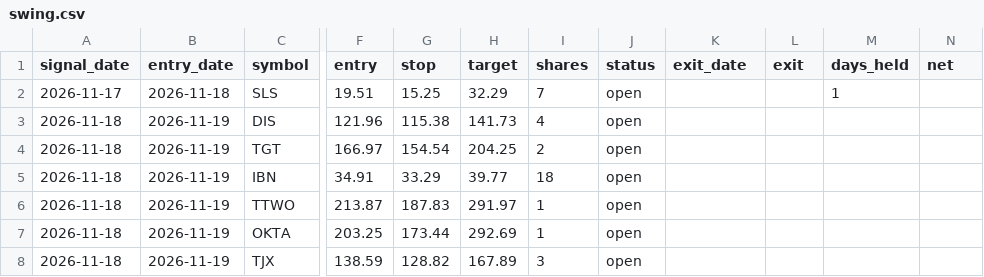
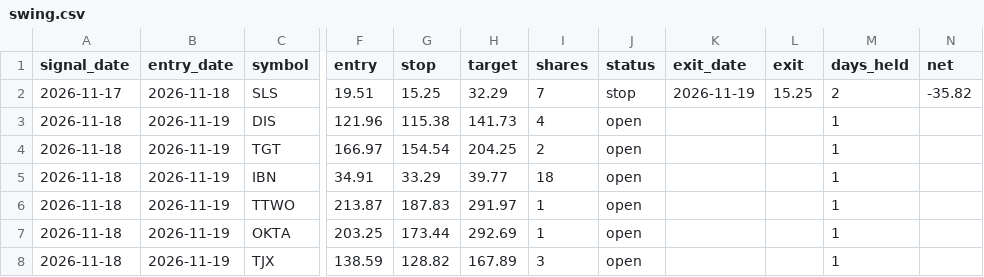
Before and after one commit to engsarahabdulaziz-beep/day-trader-skill, a CSV file: paper/swing.csv, drawn as a sheet; only a part is shown, gaps mark what is left out; the diff names each change by its address in the sheet, - before the commit and + after, or states it on an @@ line.

```diff
--- a/paper/swing.csv
+++ b/paper/swing.csv
-J2 (status): open
+J2 (status): stop
-K2 (exit_date): (empty)
+K2 (exit_date): 2026-11-19
-L2 (exit): (empty)
+L2 (exit): 15.25
-M2 (days_held): 1
+M2 (days_held): 2
-N2 (net): (empty)
+N2 (net): -35.82
-M3:M8 (days_held): (empty)
+M3:M8 (days_held): 1
```
Also changed, not shown: paper/ledger.csv.
